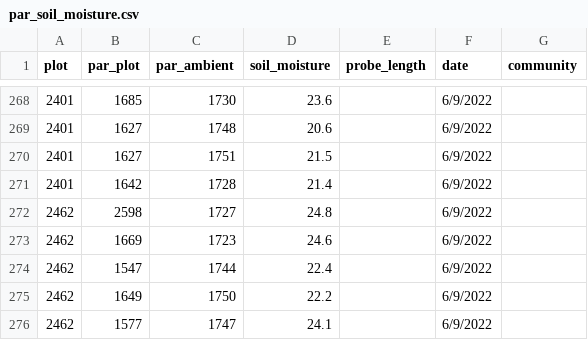
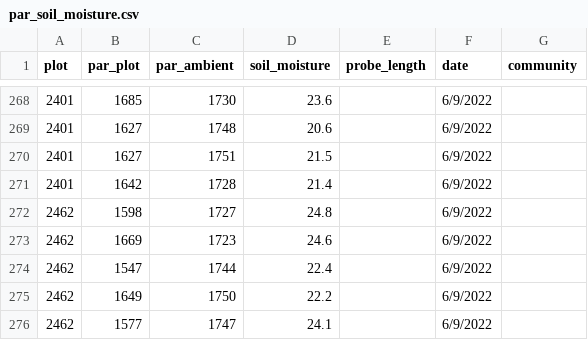
Before and after one commit to sdewees0523/piru_community, a CSV file: data/par_soil_moisture.csv, drawn as a sheet; only a part is shown, gaps mark what is left out.

Commit message:
adding new data and some code to explore it

```diff
--- a/data/par_soil_moisture.csv
+++ b/data/par_soil_moisture.csv
@@ -271,3 +271,3 @@ plot,par_plot,par_ambient,soil_moisture,probe_length,date,community
 2401,1642,1728,21.4,,6/9/2022,
-2462,2598,1727,24.8,,6/9/2022,
+2462,1598,1727,24.8,,6/9/2022,
 2462,1669,1723,24.6,,6/9/2022,
```
Also changed, not shown: 2 other files.
